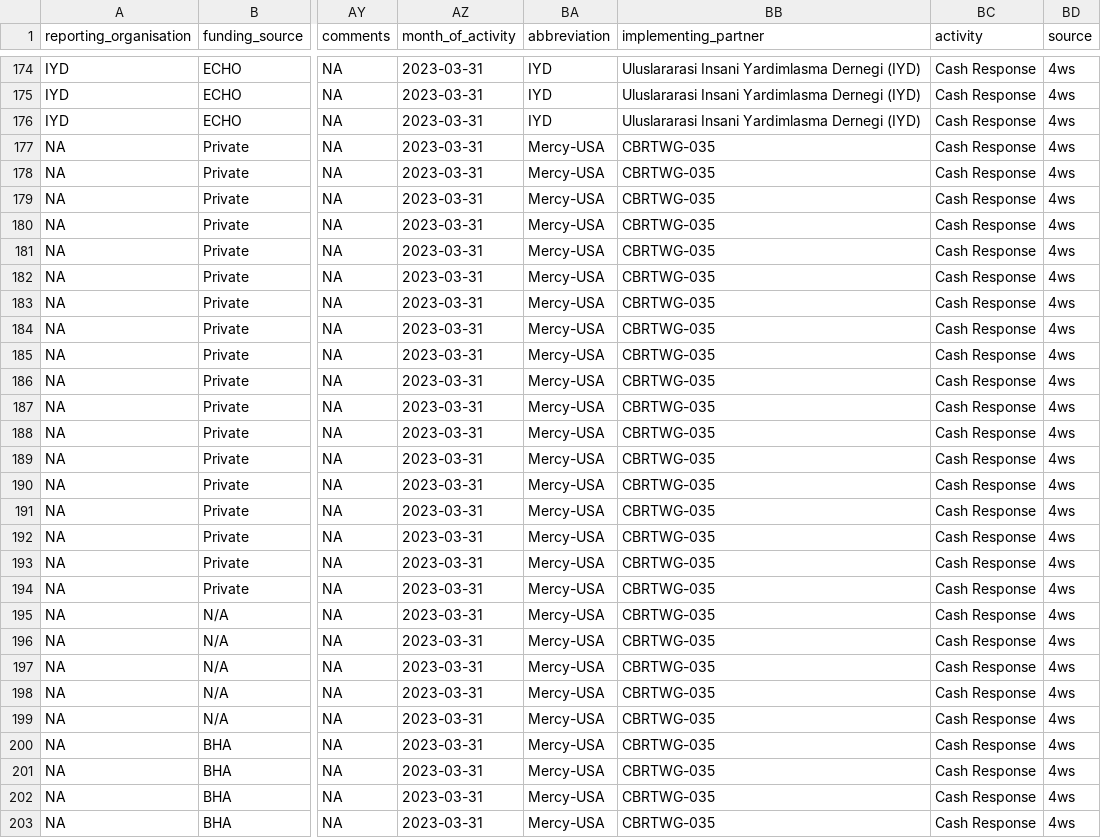
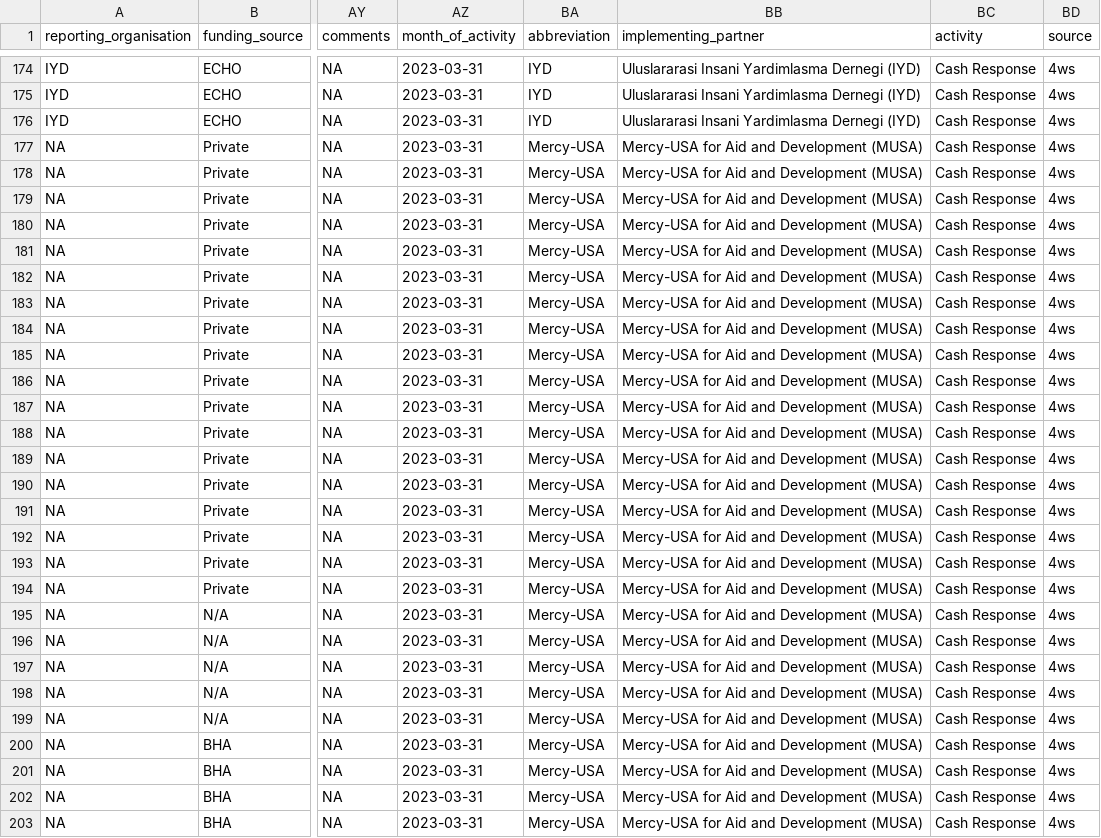
Before and after one commit to northwest-syria-cash-working-group/cash_reporting_20230401, a CSV file: data/4ws.csv, drawn as a sheet; only a part is shown, gaps mark what is left out; the diff covers the shown part only; the diff names each change by its address in the sheet, - before the commit and + after, or states it on an @@ line.

```diff
--- a/data/4ws.csv
+++ b/data/4ws.csv
-BB177:BB203 (implementing_partner): CBRTWG-035
+BB177:BB203 (implementing_partner): Mercy-USA for Aid and Development (MUSA)
```
Also changed, not shown: 153 edited cells elsewhere in this file, data/cbr_com.csv, 12 other files.
